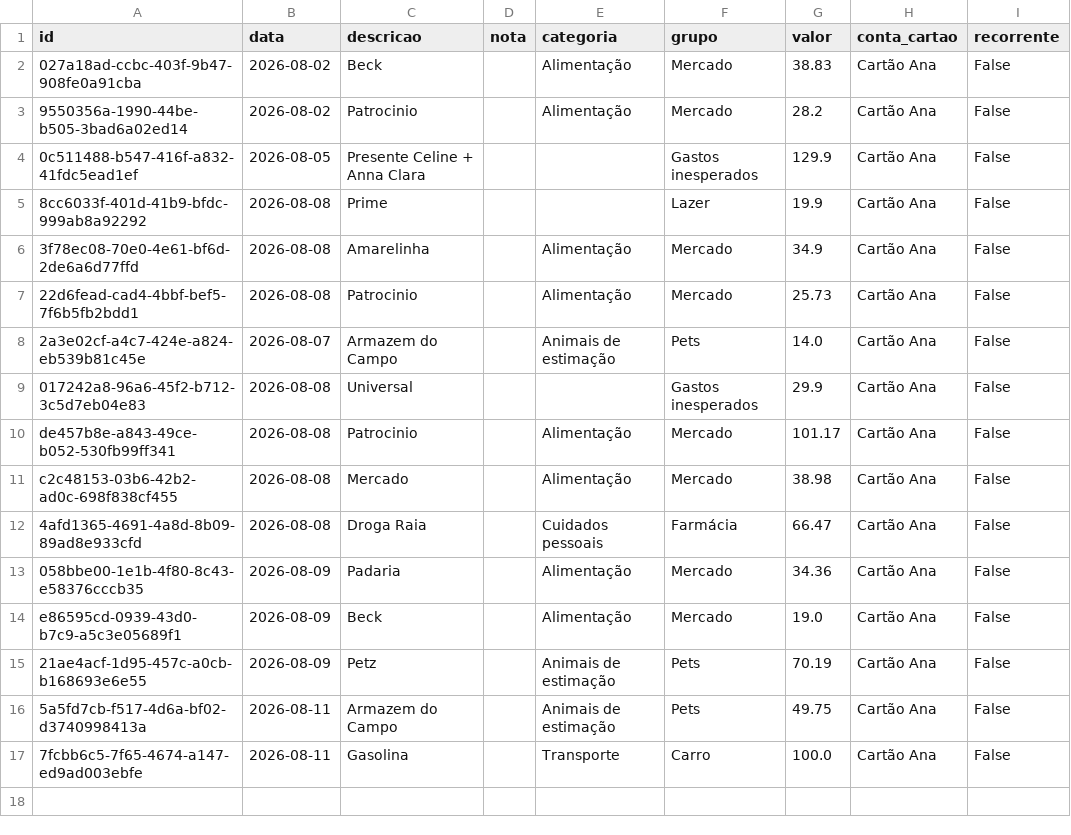
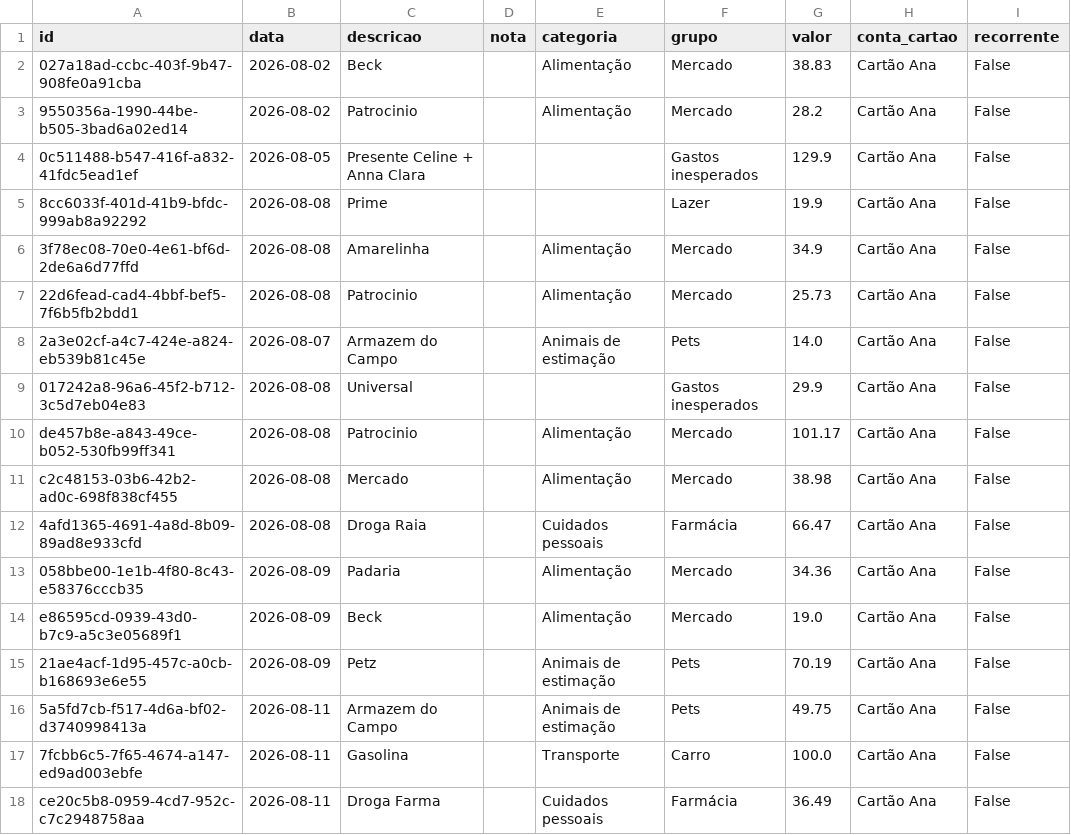
Before and after one commit to czrstar/finance-dashboard-zappro, a CSV file: data/monthly/transactions_2026-08.csv, drawn as a sheet; the diff names each change by its address in the sheet, - before the commit and + after, or states it on an @@ line.

Commit message:
auto: update data/monthly/transactions_2026-08.csv

```diff
--- a/data/monthly/transactions_2026-08.csv
+++ b/data/monthly/transactions_2026-08.csv
+row 18: ce20c5b8-0959-4cd7-952c-c7c2948758aa | 2026-08-11 | Droga Farma |  | Cuidados pessoais | Farmácia | 36.49 | Cartão Ana | False
```
